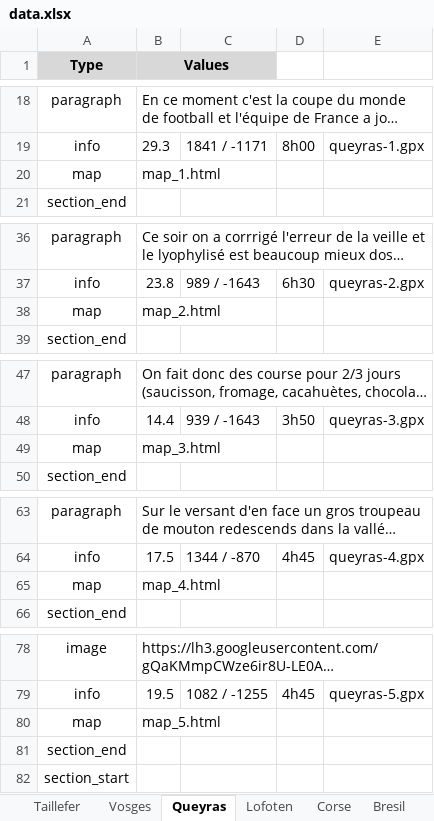
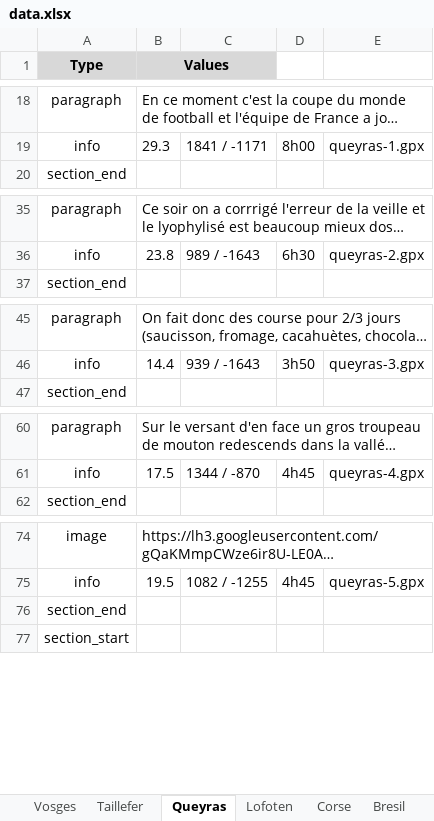
Before and after one commit to thomasmrt/thomasmrt.github.io, an Excel workbook: static/data/data.xlsx, sheet Queyras, drawn as a sheet; only a part is shown, gaps mark what is left out; long unchanged cells end in …; values as stored, in another font and other column widths than the file's, no borders; the diff covers the shown part only; the diff names each change by its address in the sheet, - before the commit and + after, or states it on an @@ line.

```diff
--- a/static/data/data.xlsx (sheet Queyras)
+++ b/static/data/data.xlsx (sheet Queyras)
@@ sheet tab order changed: Vosges | Taillefer | Queyras | Lofoten | Corse | Bresil @@
-row 20: map | map_1.html
-row 38: map | map_2.html
-row 49: map | map_3.html
-row 65: map | map_4.html
-row 80: map | map_5.html
```
Also changed, not shown: 3 removed rows elsewhere in this sheet, sheet Vosges, 8 other files.
